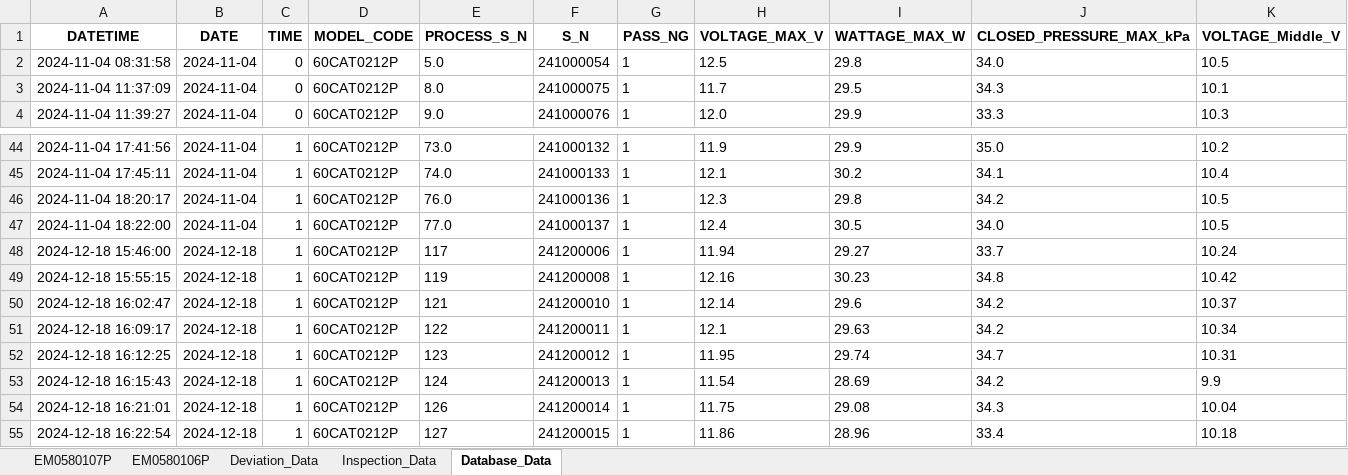
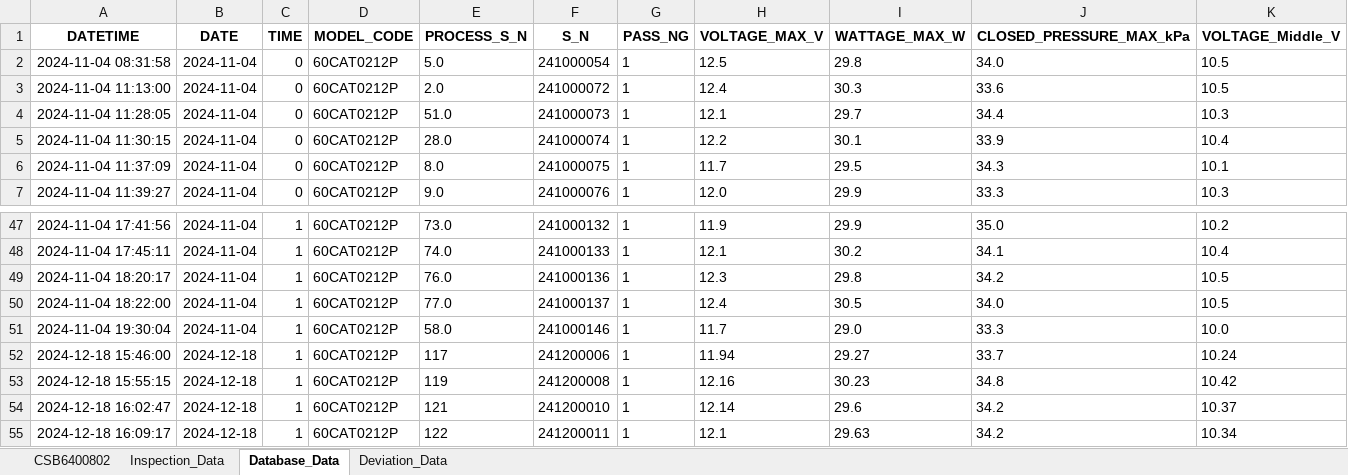
Before and after one commit to Jimcl6/material_anomaly_check_v1.1, an Excel workbook: em_data_output.xlsx, sheet Database_Data, drawn as a sheet; only a part is shown, gaps mark what is left out; the shorter side is filled out with more unchanged rows; values as stored, in another font and other column widths than the file's, no borders; rows hold the shown columns only; the diff names each change by its address in the sheet, - before the commit and + after, or states it on an @@ line.

```diff
--- a/em_data_output.xlsx (sheet Database_Data)
+++ b/em_data_output.xlsx (sheet Database_Data)
-sheet tab: EM0580107P
+sheet tab: CSB6400802
-sheet tab: EM0580106P
@@ sheet tab order changed: CSB6400802 | Inspection_Data | Database_Data | Deviation_Data @@
+row 3: 2024-11-04 11:13:00 | 2024-11-04 | 0 | 60CAT0212P | 2.0 | 241000072 | 1 | 12.4 | 30.3 | 33.6 | 10.5
+row 4: 2024-11-04 11:28:05 | 2024-11-04 | 0 | 60CAT0212P | 51.0 | 241000073 | 1 | 12.1 | 29.7 | 34.4 | 10.3
+row 5: 2024-11-04 11:30:15 | 2024-11-04 | 0 | 60CAT0212P | 28.0 | 241000074 | 1 | 12.2 | 30.1 | 33.9 | 10.4
+row 51: 2024-11-04 19:30:04 | 2024-11-04 | 1 | 60CAT0212P | 58.0 | 241000146 | 1 | 11.7 | 29.0 | 33.3 | 10.0
```
Also changed, not shown: sheet Deviation_Data, sheet Inspection_Data, sheet CSB6400802, hidden cells, frame_data_output.xlsx, 1 other file.
